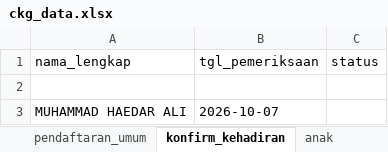
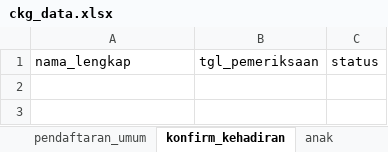
Before and after one commit to stywn93/ckg-helper, an Excel workbook: dataset/ckg_data.xlsx, sheet konfirm_kehadiran, drawn as a sheet; values as stored, in another font and other column widths than the file's, no borders; the diff names each change by its address in the sheet, - before the commit and + after, or states it on an @@ line.

```diff
--- a/dataset/ckg_data.xlsx (sheet konfirm_kehadiran)
+++ b/dataset/ckg_data.xlsx (sheet konfirm_kehadiran)
-row 2: (empty)
-row 3: MUHAMMAD HAEDAR ALI | 2026-10-07
```
Also changed, not shown: sheet remaja, sheet persiapan, sheet pelayanan_sekolah, sheet anak, dataset/sumber.xlsx.
